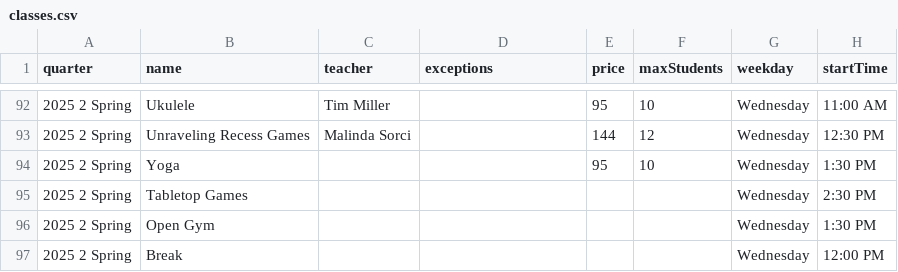
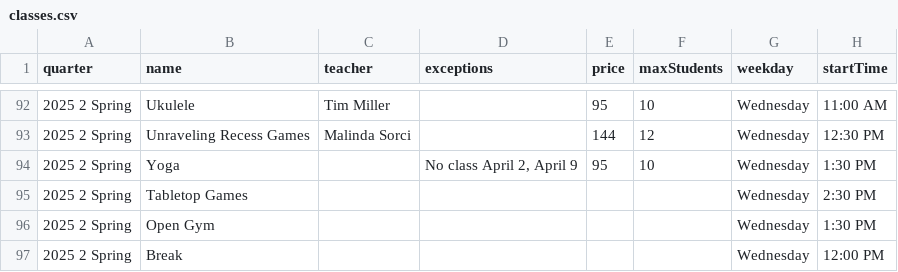
Before and after one commit to loyalheightshomeschool/loyalheightshomeschool, a CSV file: assets/data/classes.csv, drawn as a sheet; only a part is shown, gaps mark what is left out; the diff names each change by its address in the sheet, - before the commit and + after, or states it on an @@ line.

```diff
--- a/assets/data/classes.csv
+++ b/assets/data/classes.csv
-D94 (exceptions): (empty)
+D94 (exceptions): No class April 2, April 9
```
Also changed, not shown: 2 other files.
